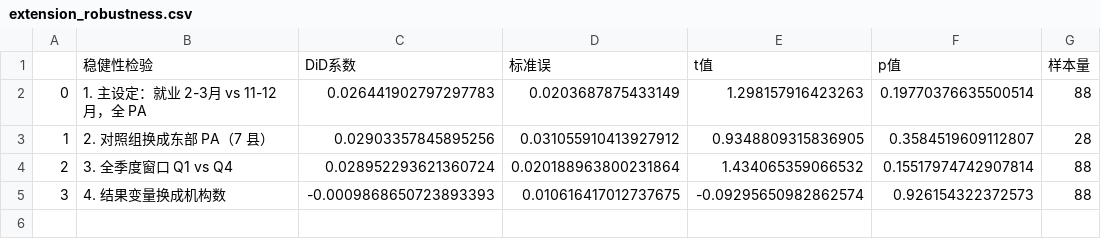
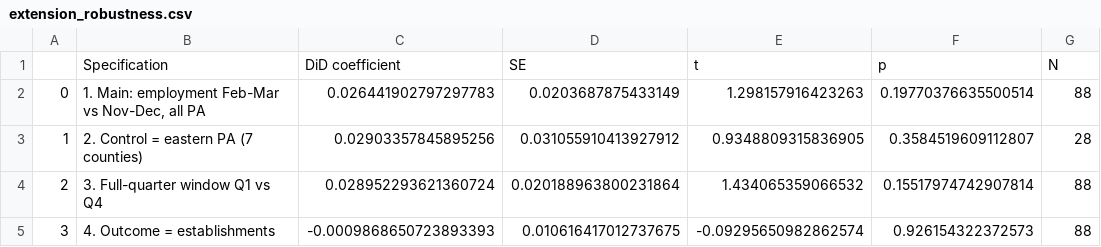
Before and after one commit to YINJUNHAO03/YIN-Junhao-3036768969, a CSV file: results/tables/extension_robustness.csv, drawn as a sheet.

```diff
--- a/results/tables/extension_robustness.csv
+++ b/results/tables/extension_robustness.csv
@@ -1,5 +1,5 @@
-,稳健性检验,DiD系数,标准误,t值,p值,样本量
-0,1. 主设定：就业 2-3月 vs 11-12月，全 PA,0.026441902797297783,0.0203687875433149,1.298157916423263,0.19770376635500514,88
-1,2. 对照组换成东部 PA（7 县）,0.02903357845895256,0.031055910413927912,0.9348809315836905,0.3584519609112807,28
-2,3. 全季度窗口 Q1 vs Q4,0.028952293621360724,0.020188963800231864,1.434065359066532,0.15517974742907814,88
-3,4. 结果变量换成机构数,-0.0009868650723893393,0.010616417012737675,-0.09295650982862574,0.926154322372573,88
+,Specification,DiD coefficient,SE,t,p,N
+0,"1. Main: employment Feb-Mar vs Nov-Dec, all PA",0.026441902797297783,0.0203687875433149,1.298157916423263,0.19770376635500514,88
+1,2. Control = eastern PA (7 counties),0.02903357845895256,0.031055910413927912,0.9348809315836905,0.3584519609112807,28
+2,3. Full-quarter window Q1 vs Q4,0.028952293621360724,0.020188963800231864,1.434065359066532,0.15517974742907814,88
+3,4. Outcome = establishments,-0.0009868650723893393,0.010616417012737675,-0.09295650982862574,0.926154322372573,88
```
Also changed, not shown: results/tables/table3_employment.csv, results/tables/table4_regressions.csv, 15 other files.
